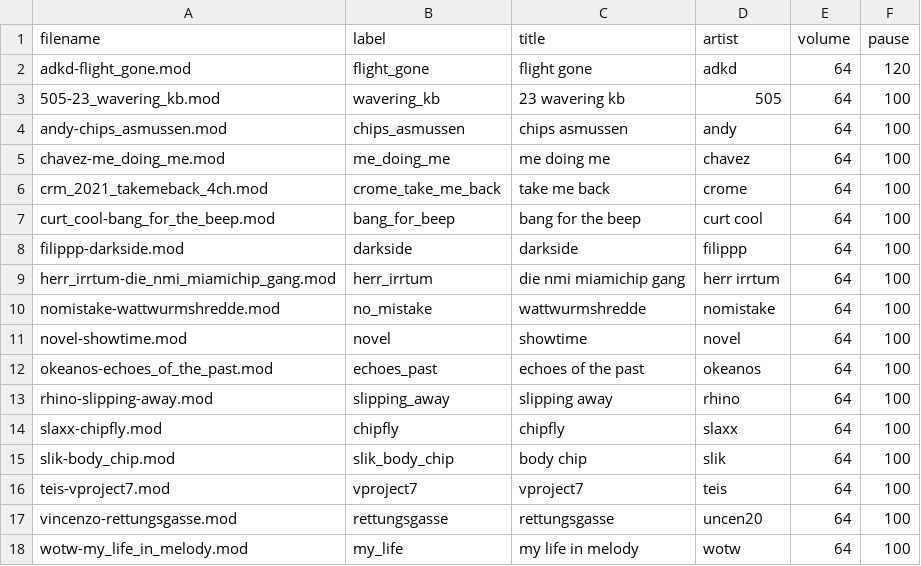
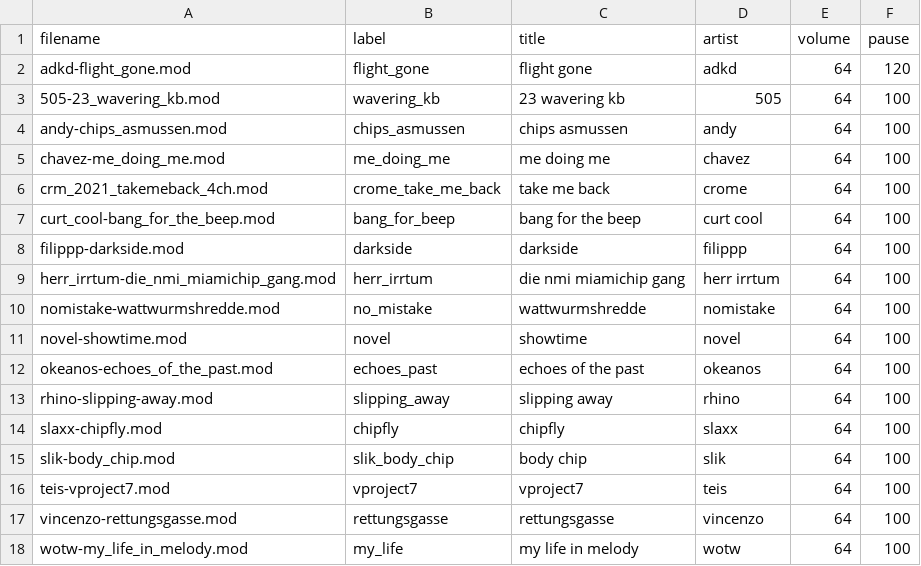
Before and after one commit to kieranhj/archie-verse, a CSV file: data/music/dj3/songs.csv, drawn as a sheet.

Commit message:
Update songs.csv
Typo.

```diff
--- a/data/music/dj3/songs.csv
+++ b/data/music/dj3/songs.csv
@@ -16,3 +16,3 @@ slik-body_chip.mod,slik_body_chip,body chip,slik,64,100
 teis-vproject7.mod,vproject7,vproject7,teis,64,100
-vincenzo-rettungsgasse.mod,rettungsgasse,rettungsgasse,uncen20,64,100
+vincenzo-rettungsgasse.mod,rettungsgasse,rettungsgasse,vincenzo,64,100
 wotw-my_life_in_melody.mod,my_life,my life in melody,wotw,64,100
```
